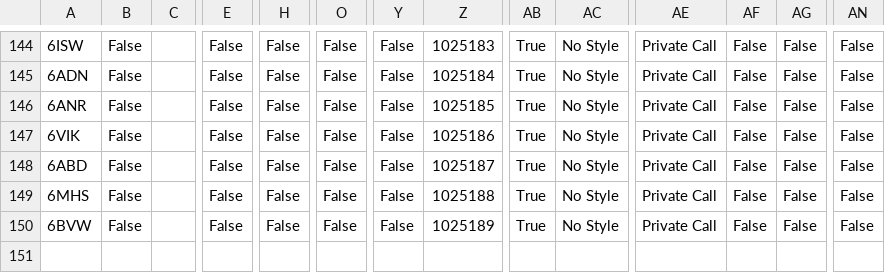
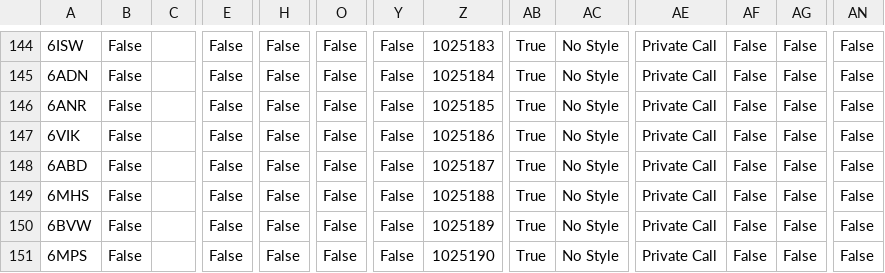
Before and after one commit to tombolptt/file_csv, a CSV file: SLIM.csv, drawn as a sheet; only a part is shown, gaps mark what is left out; rows hold the shown columns only; the diff names each change by its address in the sheet, - before the commit and + after, or states it on an @@ line.

Commit message:
Update kontak SLIM.csv otomatis via Aplikasi

```diff
--- a/SLIM.csv
+++ b/SLIM.csv
+row 151: 6MPS | False |  | False | False | False | False | 1025190 | True | No Style | Private Call | False | False | False
```
